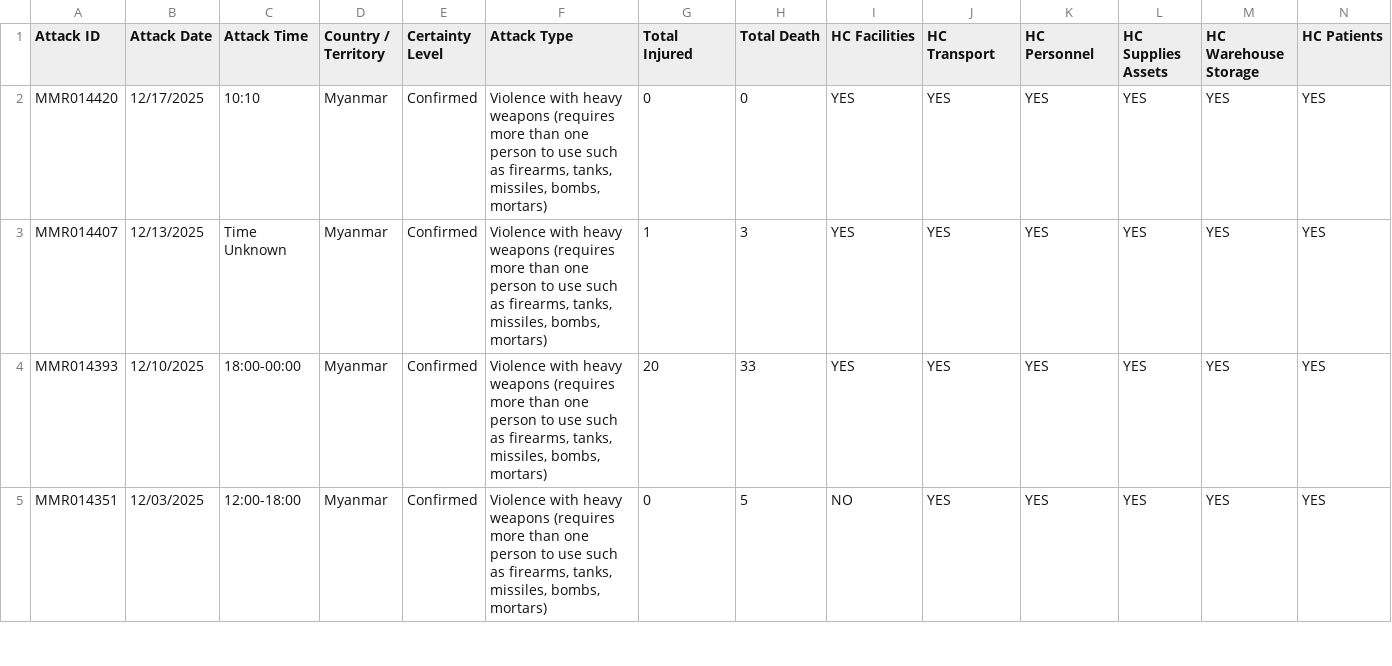
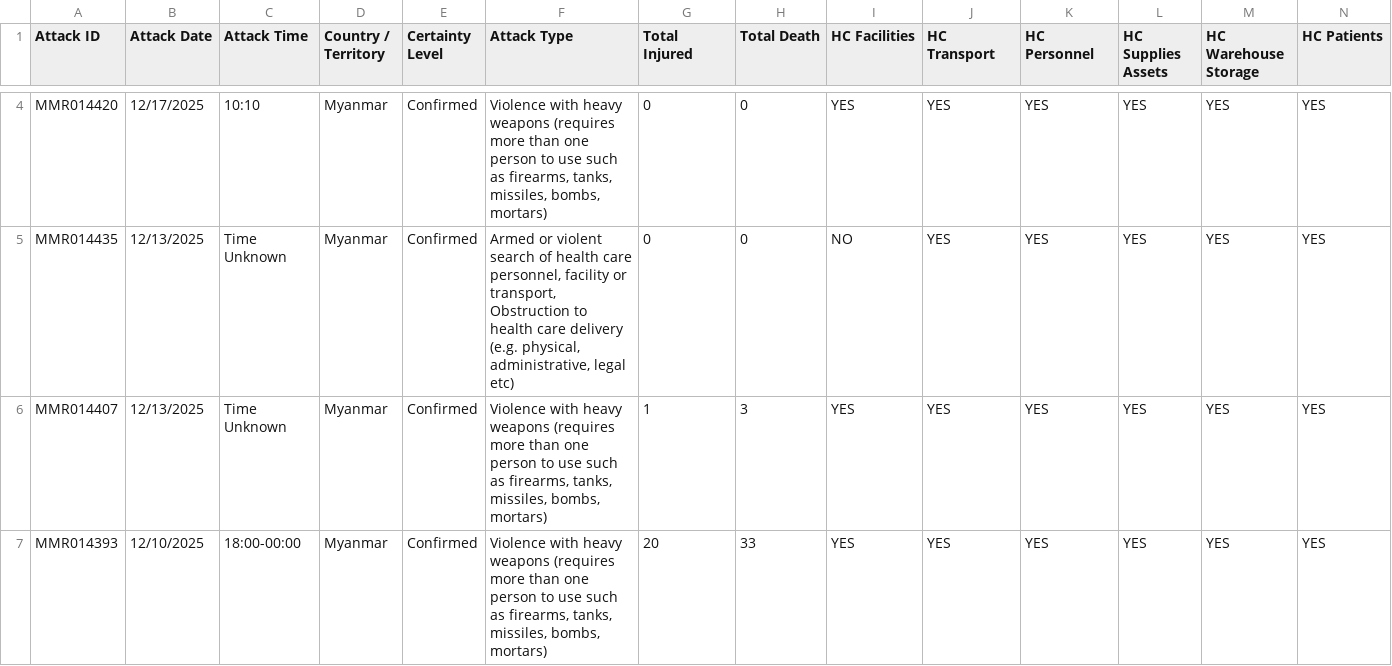
Before and after one commit to Dhihram/WHO_SEAR, a CSV file: Dat/attack_healthcare_dat.csv, drawn as a sheet; only a part is shown, gaps mark what is left out; the shorter side is filled out with more unchanged rows; rows hold the shown columns only; the diff covers the shown part only; the diff names each change by its address in the sheet, - before the commit and + after, or states it on an @@ line.

Commit message:
update flu and attack healthcare

```diff
--- a/Dat/attack_healthcare_dat.csv
+++ b/Dat/attack_healthcare_dat.csv
+row 5: MMR014435 | 12/13/2025 | Time Unknown | Myanmar | Confirmed | Armed or violent search of health care personnel, facility or transport, Obstruction to health care delivery (e.g. physical, administrative, legal etc) | 0 | 0 | NO | YES | YES | YES | YES | YES
```
Also changed, not shown: 2 added rows and 2 edited cells elsewhere in this file, Dat/flu_dat_full.csv, 1 other file.
